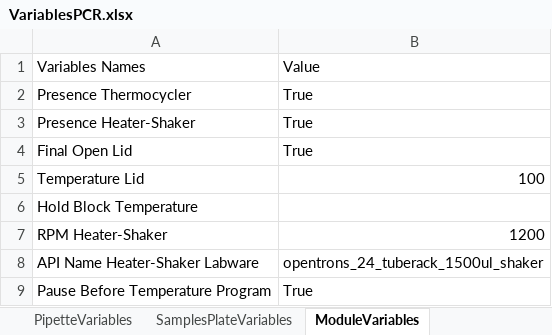
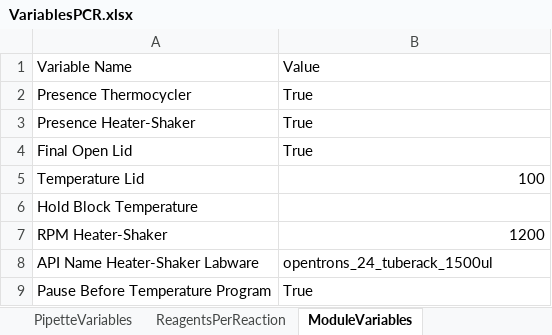
Before and after one commit to Biocomputation-CBGP/LAPrepository, an Excel workbook: LAPEntries/LAP-PCR-OT2-1.0.0/VariablesPCR.xlsx, sheet ModuleVariables, drawn as a sheet; values as stored, in another font and other column widths than the file's, no borders; table styles not drawn; the diff names each change by its address in the sheet, - before the commit and + after, or states it on an @@ line.

```diff
--- a/LAPEntries/LAP-PCR-OT2-1.0.0/VariablesPCR.xlsx (sheet ModuleVariables)
+++ b/LAPEntries/LAP-PCR-OT2-1.0.0/VariablesPCR.xlsx (sheet ModuleVariables)
-A1: Variables Names
+A1: Variable Name
-B8: opentrons_24_tuberack_1500ul_shaker
+B8: opentrons_24_tuberack_1500ul
```
Also changed, not shown: sheet SamplesPlateVariables, other sheet tabs, 1 other file.
